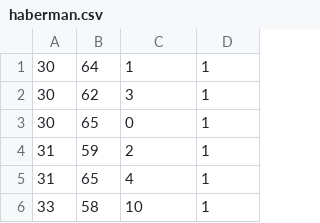
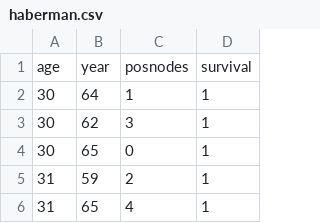
Before and after one commit to NicholasSoucier/MachineLearningRepo, a CSV file: haberman.csv, drawn as a sheet; only a part is shown; the shorter side is filled out with more unchanged rows.

Commit message:
Update haberman.csv

```diff
--- a/haberman.csv
+++ b/haberman.csv
@@ -1 +1,2 @@
+age,year,posnodes,survival
 30,64,1,1
```
